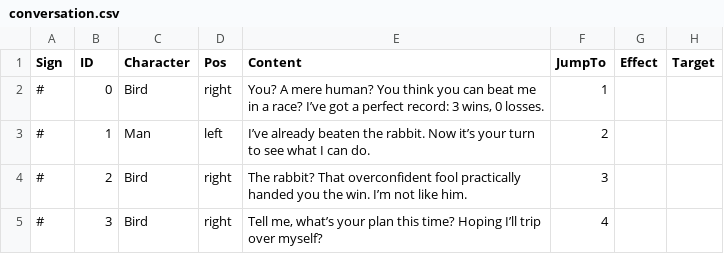
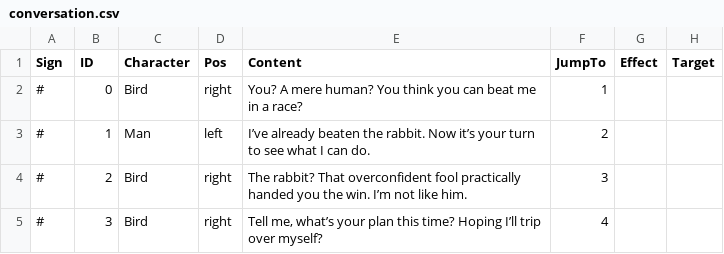
Before and after one commit to Yeegeeeeee/The-Hare-and-the-Tortoise, a CSV file: Assets/Txt/conversation.csv, drawn as a sheet; only a part is shown.

```diff
--- a/Assets/Txt/conversation.csv
+++ b/Assets/Txt/conversation.csv
@@ -1,3 +1,3 @@
 Sign;ID;Character;Pos;Content;JumpTo;Effect;Target
-#;0;Bird;right;You? A mere human? You think you can beat me in a race? I’ve got a perfect record: 3 wins, 0 losses.;1;;
+#;0;Bird;right;You? A mere human? You think you can beat me in a race?;1;;
 #;1;Man;left;I’ve already beaten the rabbit. Now it’s your turn to see what I can do.;2;;
```
Also changed, not shown: 34 other files.
